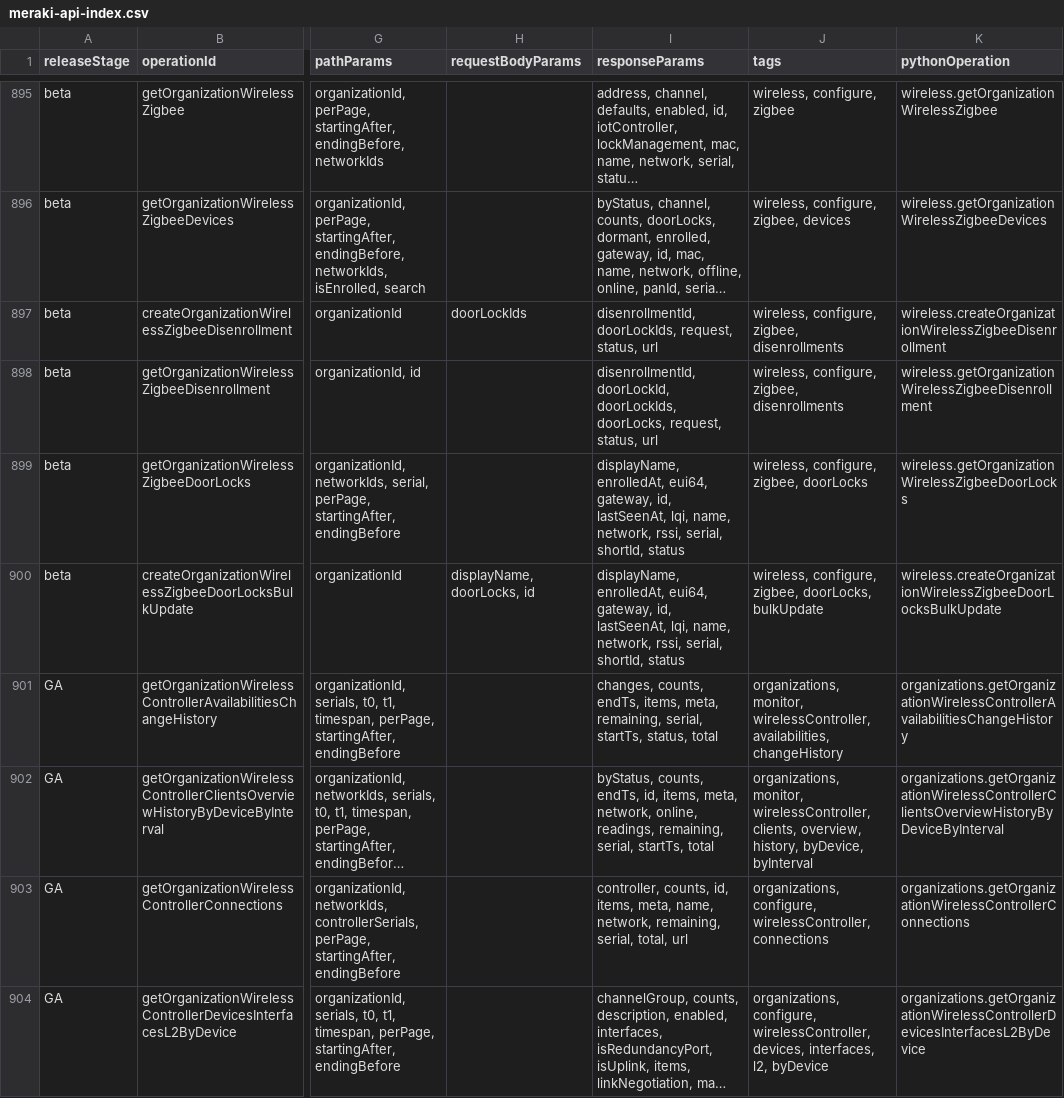
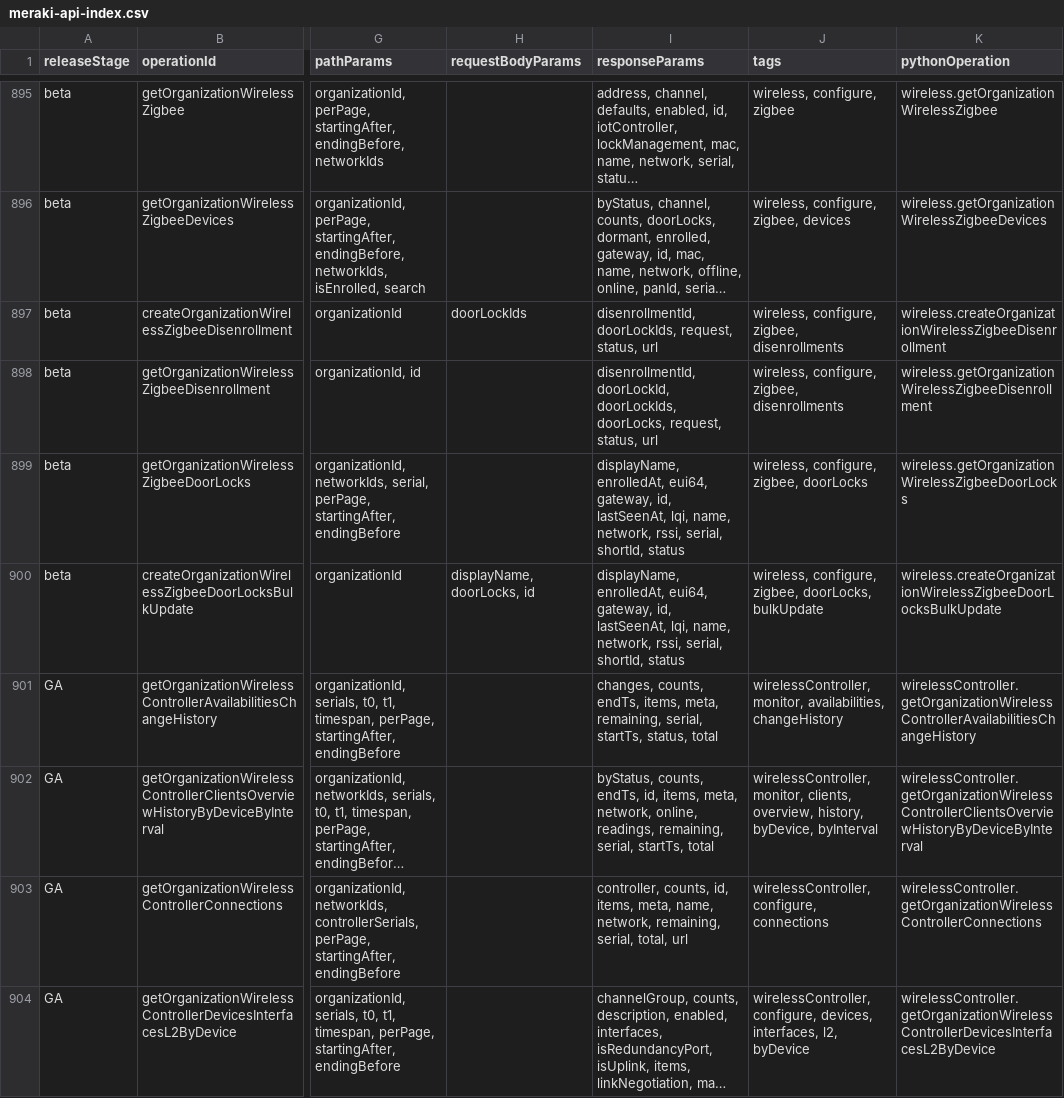
Before and after one commit to CiscoDevNet/Meraki-Dashboard-API-v1-Documentation, a CSV file: docs/api-index/meraki-api-index.csv, drawn as a sheet; only a part is shown, gaps mark what is left out; long unchanged cells end in …; the diff covers the shown part only; the diff names each change by its address in the sheet, - before the commit and + after, or states it on an @@ line.

```diff
--- a/docs/api-index/meraki-api-index.csv
+++ b/docs/api-index/meraki-api-index.csv
-J901 (tags): organizations, monitor, wirelessController, availabilities, changeHistory
+J901 (tags): wirelessController, monitor, availabilities, changeHistory
-K901 (pythonOperation): organizations.getOrganizationWirelessControllerAvailabilitiesChangeHistory
+K901 (pythonOperation): wirelessController.getOrganizationWirelessControllerAvailabilitiesChangeHistory
-J902 (tags): organizations, monitor, wirelessController, clients, overview,…
+J902 (tags): wirelessController, monitor, clients, overview,…
-K902 (pythonOperation): organizations.getOrganizationWirelessControllerClientsOverviewHistoryByDeviceByInterval
+K902 (pythonOperation): wirelessController.getOrganizationWirelessControllerClientsOverviewHistoryByDeviceByInterval
-J903 (tags): organizations, configure, wirelessController, connections
+J903 (tags): wirelessController, configure, connections
-K903 (pythonOperation): organizations.getOrganizationWirelessControllerConnections
+K903 (pythonOperation): wirelessController.getOrganizationWirelessControllerConnections
-J904 (tags): organizations, configure, wirelessController, devices, interfaces,…
+J904 (tags): wirelessController, configure, devices, interfaces,…
-K904 (pythonOperation): organizations.getOrganizationWirelessControllerDevicesInterfacesL2ByDevice
+K904 (pythonOperation): wirelessController.getOrganizationWirelessControllerDevicesInterfacesL2ByDevice
```
Also changed, not shown: 33 edited cells elsewhere in this file, 2 other files.
